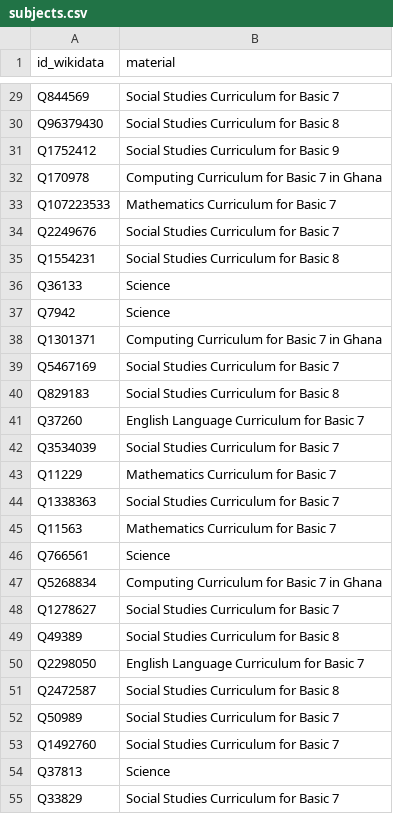
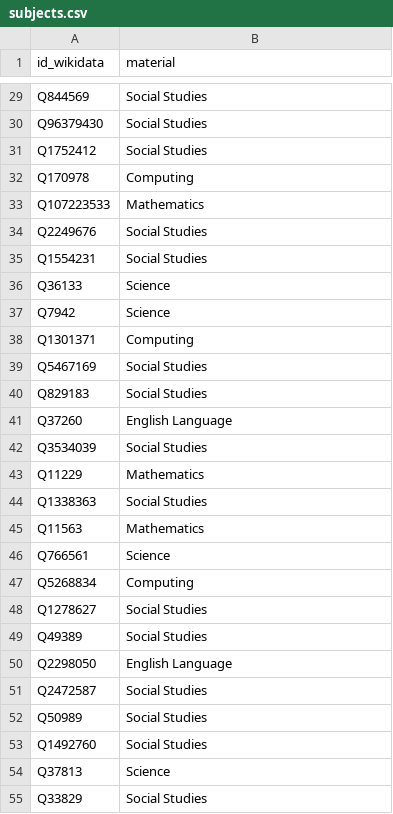
Before and after one commit to wikicurricula-uy/wikicurricula-boilerplate, a CSV file: data-gathering/subjects.csv, drawn as a sheet; only a part is shown, gaps mark what is left out; the diff covers the shown part only; the diff names each change by its address in the sheet, - before the commit and + after, or states it on an @@ line.

Commit message:
implementing Wikicurrila for Ghana's national curriculum

```diff
--- a/data-gathering/subjects.csv
+++ b/data-gathering/subjects.csv
-B29 (material): Social Studies Curriculum for Basic 7
+B29 (material): Social Studies
-B30 (material): Social Studies Curriculum for Basic 8
+B30 (material): Social Studies
-B31 (material): Social Studies Curriculum for Basic 9
+B31 (material): Social Studies
-B32 (material): Computing Curriculum for Basic 7 in Ghana
+B32 (material): Computing
-B33 (material): Mathematics Curriculum for Basic 7
+B33 (material): Mathematics
-B34 (material): Social Studies Curriculum for Basic 7
+B34 (material): Social Studies
-B35 (material): Social Studies Curriculum for Basic 8
+B35 (material): Social Studies
-B38 (material): Computing Curriculum for Basic 7 in Ghana
+B38 (material): Computing
-B39 (material): Social Studies Curriculum for Basic 7
+B39 (material): Social Studies
-B40 (material): Social Studies Curriculum for Basic 8
+B40 (material): Social Studies
-B41 (material): English Language Curriculum for Basic 7
+B41 (material): English Language
-B42 (material): Social Studies Curriculum for Basic 7
+B42 (material): Social Studies
-B43 (material): Mathematics Curriculum for Basic 7
+B43 (material): Mathematics
-B44 (material): Social Studies Curriculum for Basic 7
+B44 (material): Social Studies
-B45 (material): Mathematics Curriculum for Basic 7
+B45 (material): Mathematics
-B47 (material): Computing Curriculum for Basic 7 in Ghana
+B47 (material): Computing
-B48 (material): Social Studies Curriculum for Basic 7
+B48 (material): Social Studies
-B49 (material): Social Studies Curriculum for Basic 8
+B49 (material): Social Studies
-B50 (material): English Language Curriculum for Basic 7
+B50 (material): English Language
-B51 (material): Social Studies Curriculum for Basic 8
+B51 (material): Social Studies
-B52:B53 (material): Social Studies Curriculum for Basic 7
+B52:B53 (material): Social Studies
-B55 (material): Social Studies Curriculum for Basic 7
+B55 (material): Social Studies
```
Also changed, not shown: 112 edited cells elsewhere in this file, 3 other files.
